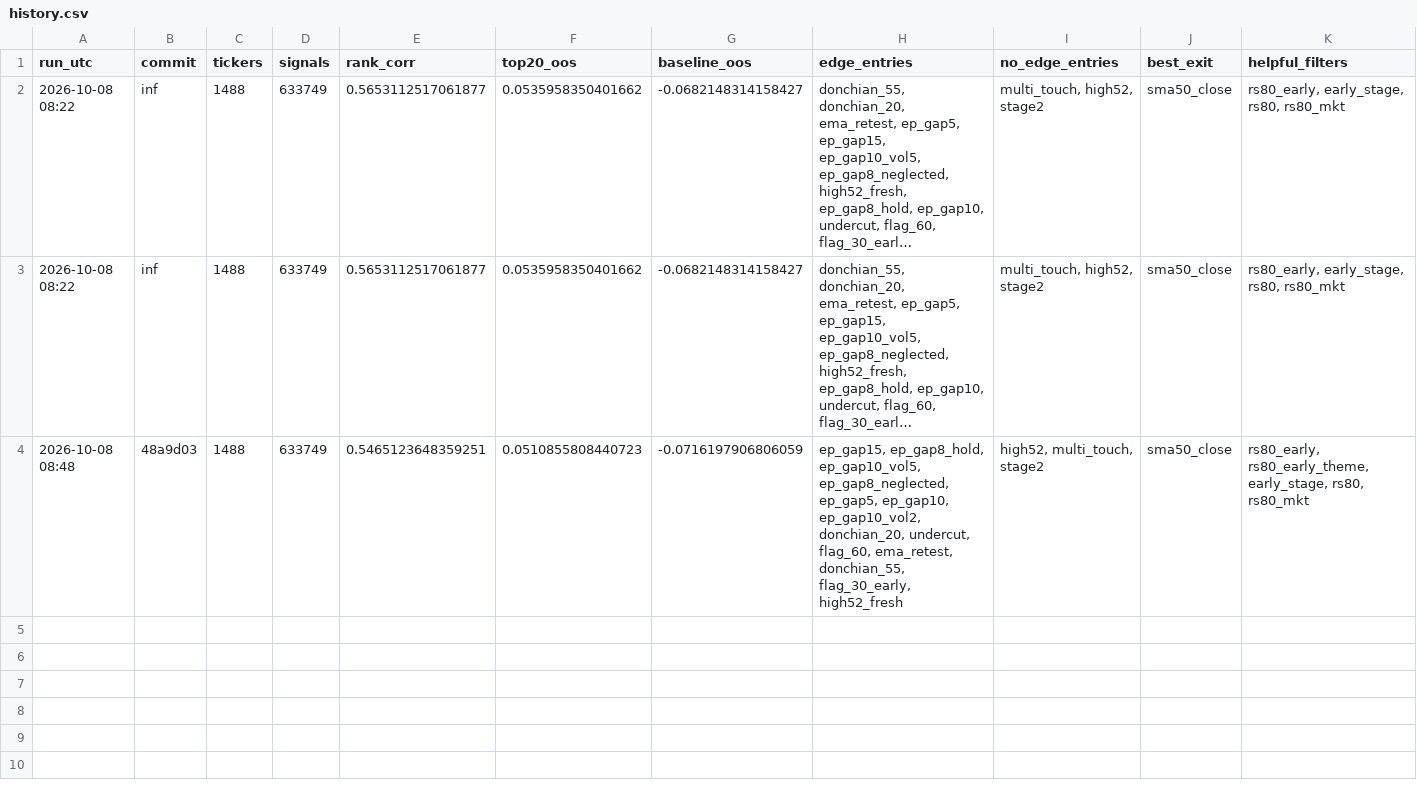
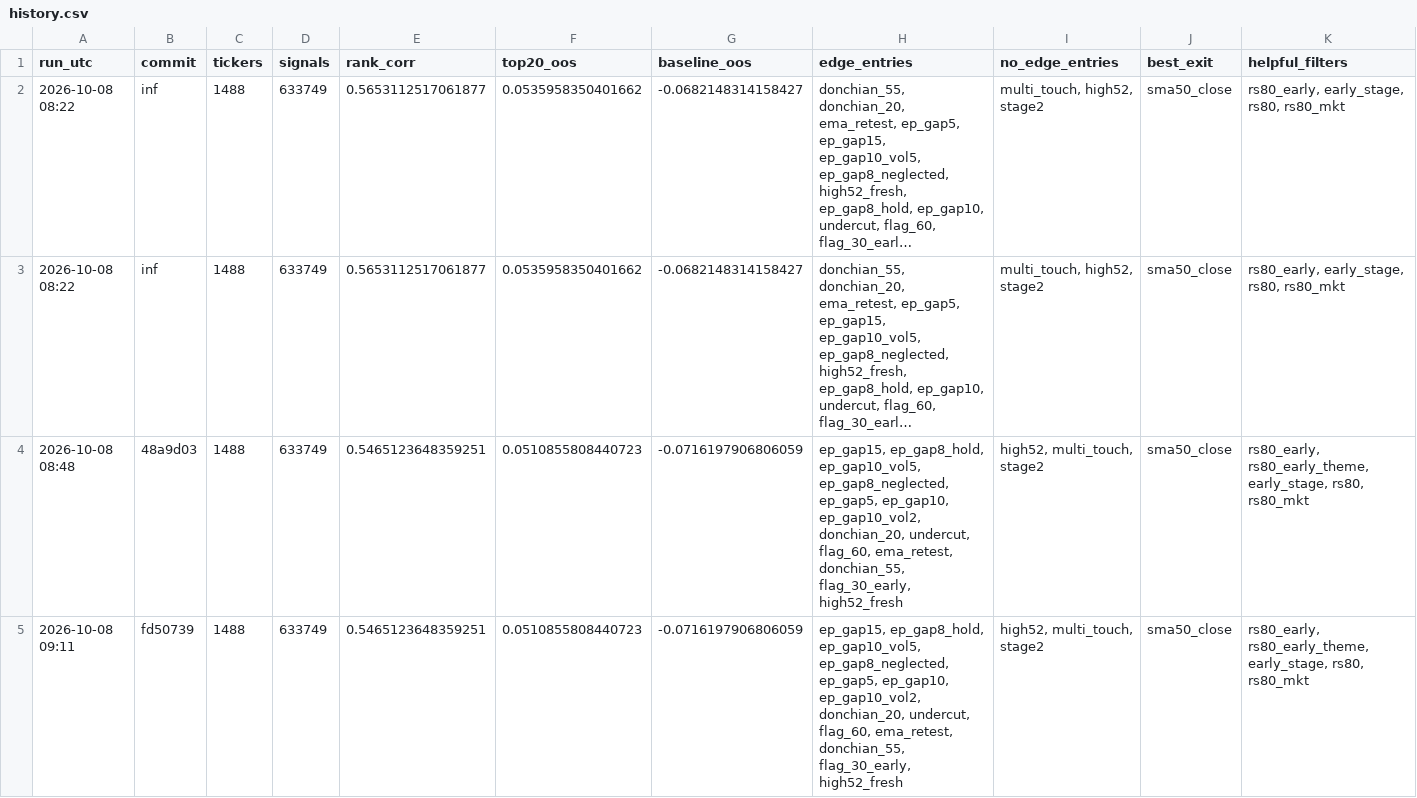
Before and after one commit to tim033976-cmd/ml-algo, a CSV file: results/history.csv, drawn as a sheet; only a part is shown; long unchanged cells end in …; rows hold the shown columns only; the diff names each change by its address in the sheet, - before the commit and + after, or states it on an @@ line.

Commit message:
Research results 2026-10-08 [skip ci]

```diff
--- a/results/history.csv
+++ b/results/history.csv
+row 5: 2026-10-08 09:11 | fd50739 | 1488 | 633749 | 0.5465123648359251 | 0.0510855808440723 | -0.0716197906806059 | ep_gap15, ep_gap8_hold, ep_gap10_vol5, ep_gap8_neglected, ep_gap5, ep_gap10, ep_gap10_vol2, donchian_20, undercut, flag_60, ema_retest, donchian_55, flag_30_early, high52_fresh | high52, multi_touch, stage2 | sma50_close | rs80_early, rs80_early_theme, early_stage, rs80, rs80_mkt
```
Also changed, not shown: results/portfolio.csv, 3 other files.
